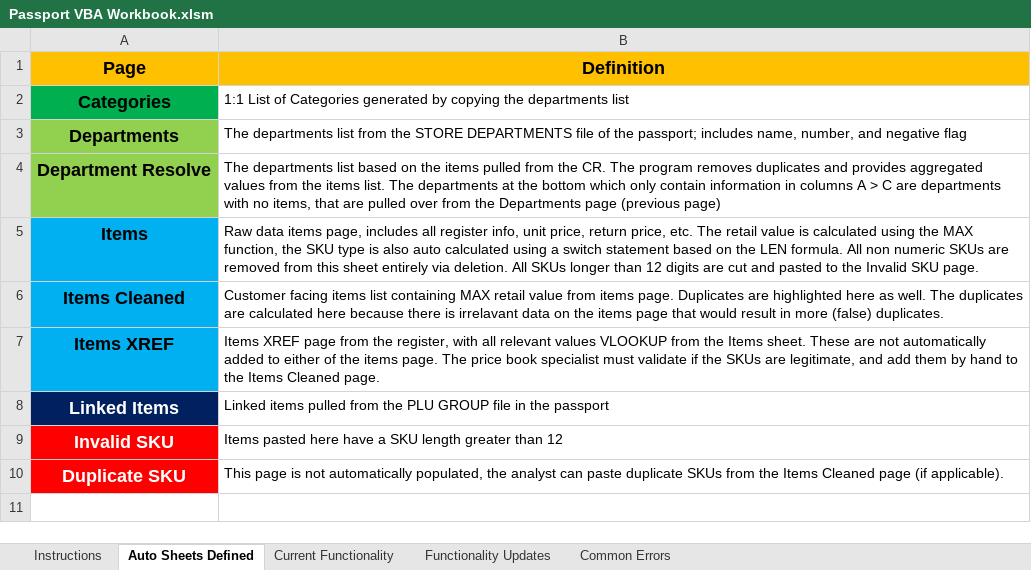
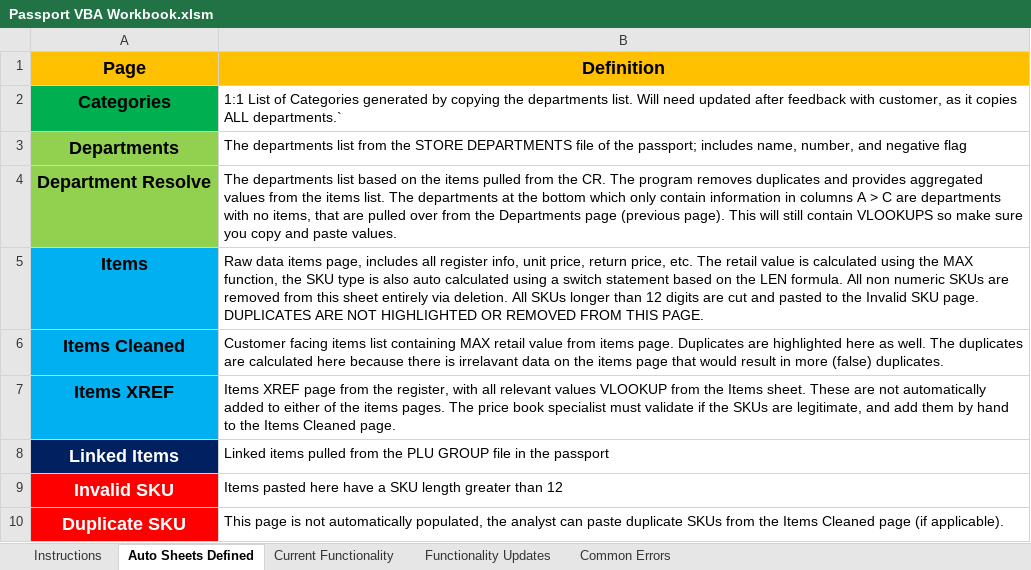
Before and after one commit to rventurino/Passport-Pull-from-CR-Script, an Excel workbook: Passport VBA Workbook.xlsm, sheet Auto Sheets Defined, drawn as a sheet; values as stored, in another font and other column widths than the file's, no borders; the diff names each change by its address in the sheet, - before the commit and + after, or states it on an @@ line.

Commit message:
Fix typos in instructions

```diff
--- a/Passport VBA Workbook.xlsm (sheet Auto Sheets Defined)
+++ b/Passport VBA Workbook.xlsm (sheet Auto Sheets Defined)
-B2 (Definition): …the departments list
+B2 (Definition): …the departments list. Will need updated after feedback with customer, as it copies ALL departments.`
-B4 (Definition): …page (previous page)
+B4 (Definition): …page (previous page). This will still contain VLOOKUPS so make sure you copy and paste values.
-B5 (Definition): …SKU page.
+B5 (Definition): …SKU page. DUPLICATES ARE NOT HIGHLIGHTED OR REMOVED FROM THIS PAGE.
-B7 (Definition): …the items page. The price…
+B7 (Definition): …the items pages. The price…
```
Also changed, not shown: sheet Instructions.
